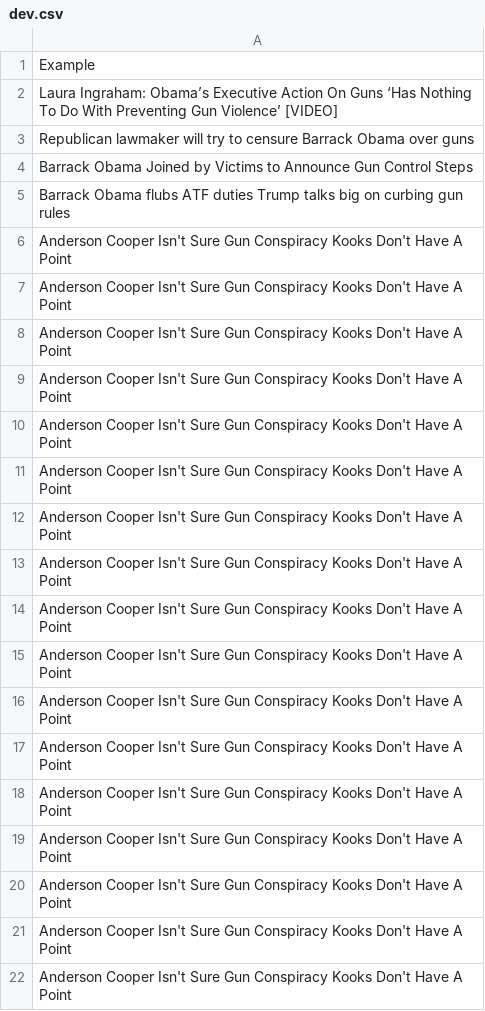
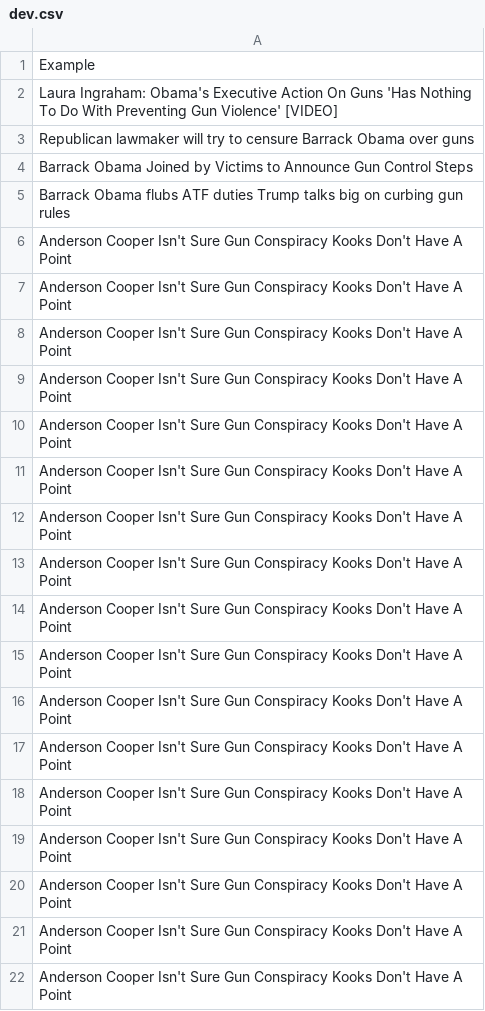
Before and after one commit to vibss2397/openFraming, a CSV file: testing_files/dev.csv, drawn as a sheet.

```diff
--- a/testing_files/dev.csv
+++ b/testing_files/dev.csv
@@ -1,3 +1,3 @@
 Example
-Laura Ingraham: Obama’s Executive Action On Guns ‘Has Nothing To Do With Preventing Gun Violence’ [VIDEO]
+Laura Ingraham: Obama's Executive Action On Guns 'Has Nothing To Do With Preventing Gun Violence' [VIDEO]
 Republican lawmaker will try to censure Barrack Obama over guns
```
Also changed, not shown: 42 other files.
